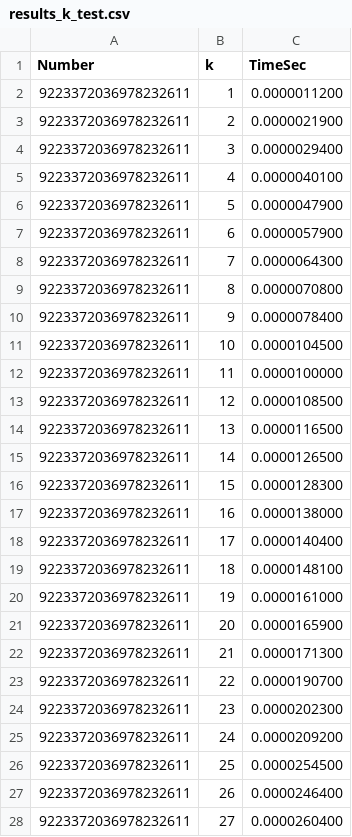
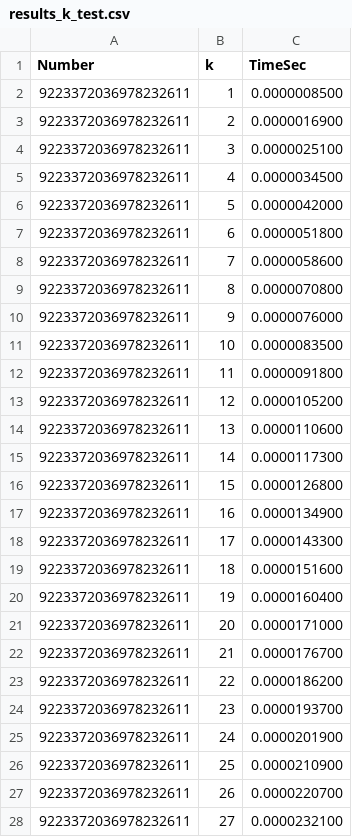
Before and after one commit to Aashuthosh1110/AeAeDih, a CSV file: Miller-Rabin/results/results_k_test.csv, drawn as a sheet; only a part is shown; the diff covers the shown part only.

```diff
--- a/Miller-Rabin/results/results_k_test.csv
+++ b/Miller-Rabin/results/results_k_test.csv
@@ -1,28 +1,28 @@
 Number,k,TimeSec
-9223372036978232611,1,0.0000011200
-9223372036978232611,2,0.0000021900
-9223372036978232611,3,0.0000029400
-9223372036978232611,4,0.0000040100
-9223372036978232611,5,0.0000047900
-9223372036978232611,6,0.0000057900
-9223372036978232611,7,0.0000064300
+9223372036978232611,1,0.0000008500
+9223372036978232611,2,0.0000016900
+9223372036978232611,3,0.0000025100
+9223372036978232611,4,0.0000034500
+9223372036978232611,5,0.0000042000
+9223372036978232611,6,0.0000051800
+9223372036978232611,7,0.0000058600
 9223372036978232611,8,0.0000070800
-9223372036978232611,9,0.0000078400
-9223372036978232611,10,0.0000104500
-9223372036978232611,11,0.0000100000
-9223372036978232611,12,0.0000108500
-9223372036978232611,13,0.0000116500
-9223372036978232611,14,0.0000126500
-9223372036978232611,15,0.0000128300
-9223372036978232611,16,0.0000138000
-9223372036978232611,17,0.0000140400
-9223372036978232611,18,0.0000148100
-9223372036978232611,19,0.0000161000
-9223372036978232611,20,0.0000165900
-9223372036978232611,21,0.0000171300
-9223372036978232611,22,0.0000190700
-9223372036978232611,23,0.0000202300
-9223372036978232611,24,0.0000209200
-9223372036978232611,25,0.0000254500
-9223372036978232611,26,0.0000246400
-9223372036978232611,27,0.0000260400
+9223372036978232611,9,0.0000076000
+9223372036978232611,10,0.0000083500
+9223372036978232611,11,0.0000091800
+9223372036978232611,12,0.0000105200
+9223372036978232611,13,0.0000110600
+9223372036978232611,14,0.0000117300
+9223372036978232611,15,0.0000126800
+9223372036978232611,16,0.0000134900
+9223372036978232611,17,0.0000143300
+9223372036978232611,18,0.0000151600
+9223372036978232611,19,0.0000160400
+9223372036978232611,20,0.0000171000
+9223372036978232611,21,0.0000176700
+9223372036978232611,22,0.0000186200
+9223372036978232611,23,0.0000193700
+9223372036978232611,24,0.0000201900
+9223372036978232611,25,0.0000210900
+9223372036978232611,26,0.0000220700
+9223372036978232611,27,0.0000232100
```
Also changed, not shown: 23 edited cells elsewhere in this file, Miller-Rabin/results/results_bench_mr.csv, Miller-Rabin/results/results_bench_naive.csv, 6 other files.
